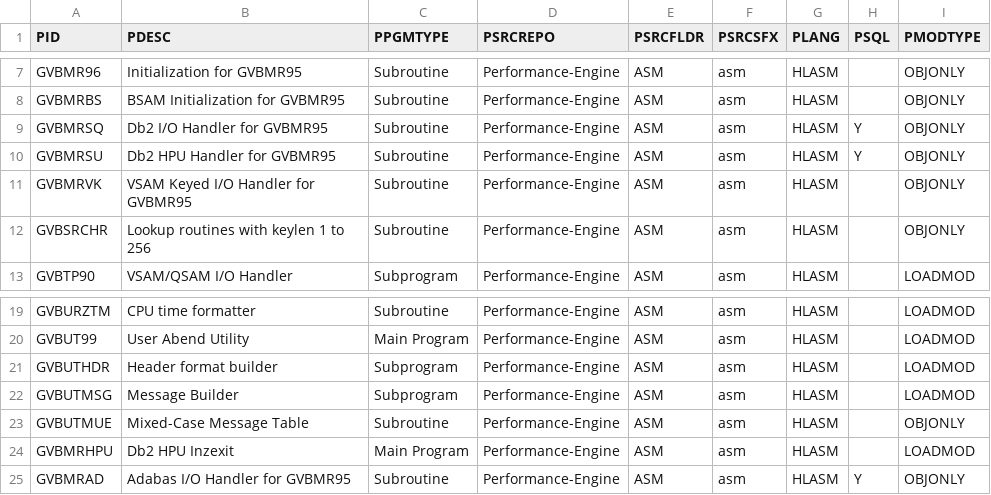
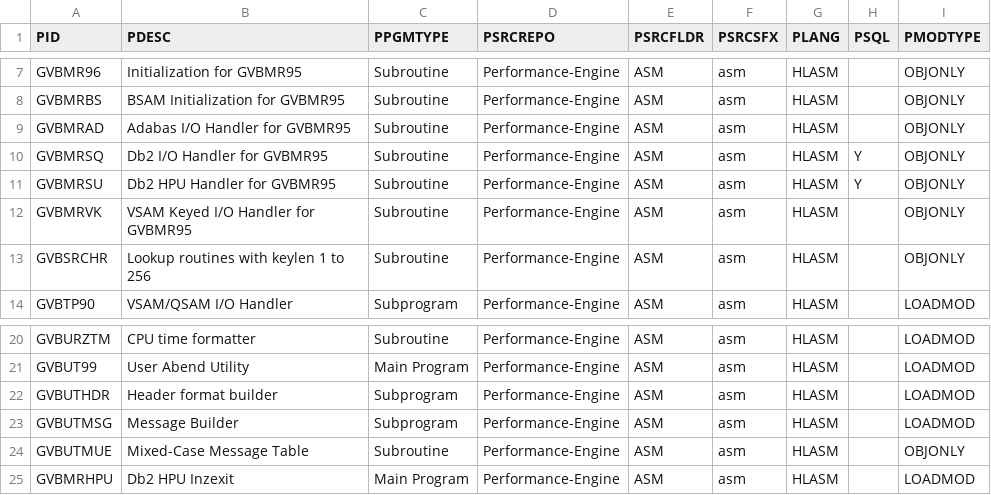
Before and after one commit to genevaers/Performance-Engine, a CSV file: TABLE/PGM.csv, drawn as a sheet; only a part is shown, gaps mark what is left out.

```diff
--- a/TABLE/PGM.csv
+++ b/TABLE/PGM.csv
@@ -8,2 +8,3 @@ GVBMR96,Initialization for GVBMR95,Subroutine,Performance-Engine,ASM,asm,HLASM,,
 GVBMRBS,BSAM Initialization for GVBMR95,Subroutine,Performance-Engine,ASM,asm,HLASM,,OBJONLY
+GVBMRAD,Adabas I/O Handler for GVBMR95,Subroutine,Performance-Engine,ASM,asm,HLASM,,OBJONLY
 GVBMRSQ,Db2 I/O Handler for GVBMR95,Subroutine,Performance-Engine,ASM,asm,HLASM,Y,OBJONLY
@@ -24,2 +25 @@ GVBUTMUE,Mixed-Case Message Table,Subroutine,Performance-Engine,ASM,asm,HLASM,,O
 GVBMRHPU,Db2 HPU Inzexit,Main Program,Performance-Engine,ASM,asm,HLASM,,LOADMOD
-GVBMRAD,Adabas I/O Handler for GVBMR95,Subroutine,Performance-Engine,ASM,asm,HLASM,Y,OBJONLY
```
Also changed, not shown: 2 other files.
